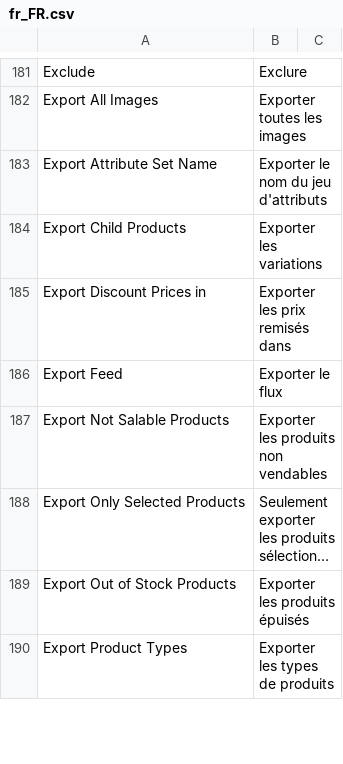
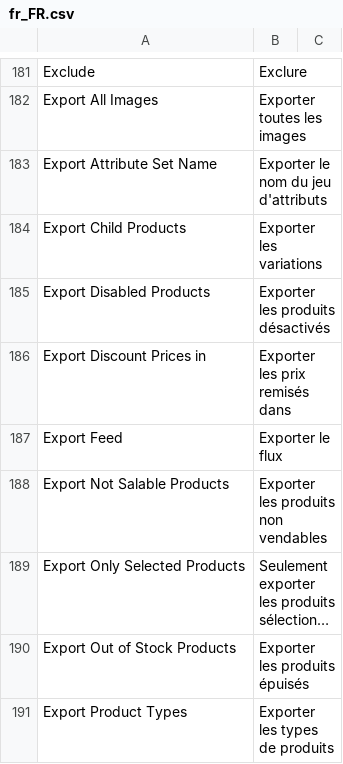
Before and after one commit to shoppingflux/module-magento2, a CSV file: i18n/fr_FR.csv, drawn as a sheet; only a part is shown, gaps mark what is left out; long unchanged cells end in …; the diff names each change by its address in the sheet, - before the commit and + after, or states it on an @@ line.

Commit message:
Add an option to (not) export disabled products

```diff
--- a/i18n/fr_FR.csv
+++ b/i18n/fr_FR.csv
+row 185: Export Disabled Products | Exporter les produits désactivés
```
Also changed, not shown: 6 other files.
